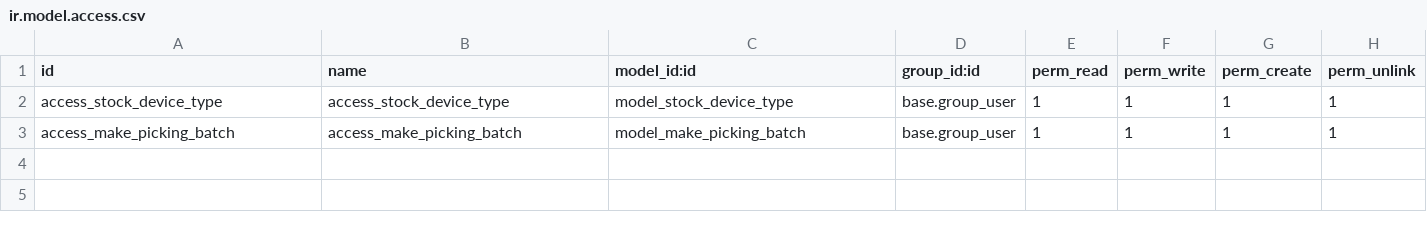
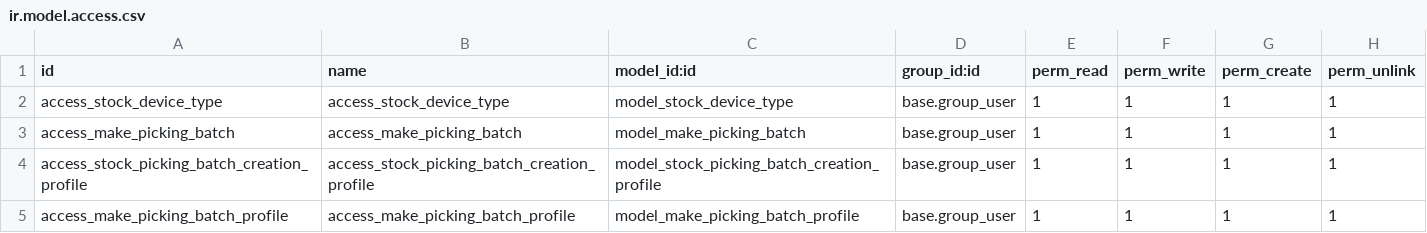
Before and after one commit to OCA/stock-logistics-workflow, a CSV file: stock_picking_batch_creation/security/ir.model.access.csv, drawn as a sheet.

Commit message:
[IMP] stock_picking_batch_creation: Add batch creation profiles
In order to ease users dalily operations, batch creation profiles can be created

```diff
--- a/stock_picking_batch_creation/security/ir.model.access.csv
+++ b/stock_picking_batch_creation/security/ir.model.access.csv
@@ -3 +3,3 @@ access_stock_device_type,access_stock_device_type,model_stock_device_type,base.g
 access_make_picking_batch,access_make_picking_batch,model_make_picking_batch,base.group_user,1,1,1,1
+access_stock_picking_batch_creation_profile,access_stock_picking_batch_creation_profile,model_stock_picking_batch_creation_profile,base.group_user,1,1,1,1
+access_make_picking_batch_profile,access_make_picking_batch_profile,model_make_picking_batch_profile,base.group_user,1,1,1,1
```
Also changed, not shown: 18 other files.
